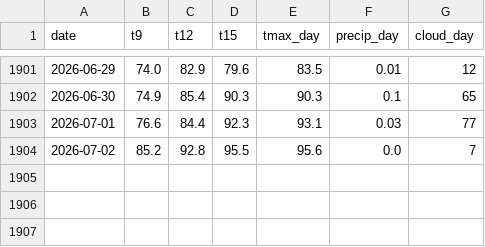
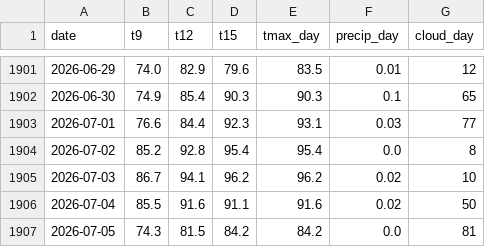
Before and after one commit to nkorobkov/walden-tracker, a CSV file: data/weather.csv, drawn as a sheet; only a part is shown, gaps mark what is left out.

```diff
--- a/data/weather.csv
+++ b/data/weather.csv
@@ -1903,2 +1903,5 @@ date,t9,t12,t15,tmax_day,precip_day,cloud_day
 2026-07-01,76.6,84.4,92.3,93.1,0.03,77
-2026-07-02,85.2,92.8,95.5,95.6,0.0,7
+2026-07-02,85.2,92.8,95.4,95.4,0.0,8
+2026-07-03,86.7,94.1,96.2,96.2,0.02,10
+2026-07-04,85.5,91.6,91.1,91.6,0.02,50
+2026-07-05,74.3,81.5,84.2,84.2,0.0,81
```
Also changed, not shown: data/closure_related.csv, data/closures.csv, 2 other files.
